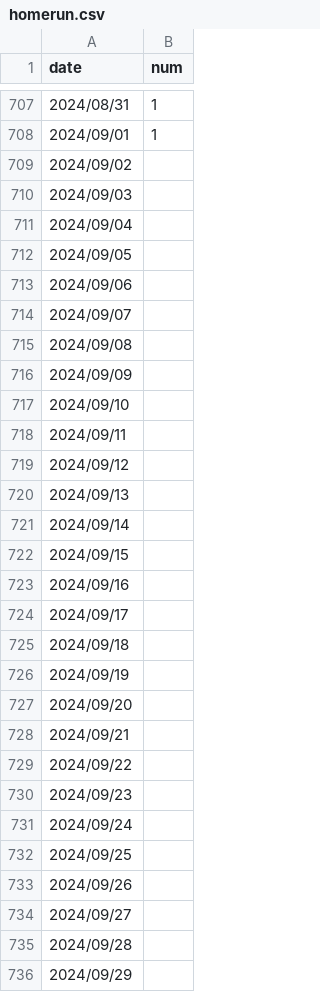
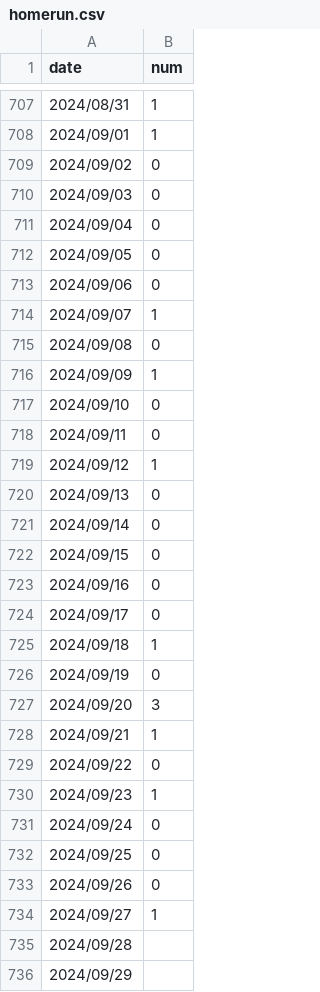
Before and after one commit to ttsujino/ohtani-homerun, a CSV file: data/homerun.csv, drawn as a sheet; only a part is shown, gaps mark what is left out.

Commit message:
Update data

```diff
--- a/data/homerun.csv
+++ b/data/homerun.csv
@@ -708,28 +708,28 @@ date,num
 2024/09/01,1
-2024/09/02,
-2024/09/03,
-2024/09/04,
-2024/09/05,
-2024/09/06,
-2024/09/07,
-2024/09/08,
-2024/09/09,
-2024/09/10,
-2024/09/11,
-2024/09/12,
-2024/09/13,
-2024/09/14,
-2024/09/15,
-2024/09/16,
-2024/09/17,
-2024/09/18,
-2024/09/19,
-2024/09/20,
-2024/09/21,
-2024/09/22,
-2024/09/23,
-2024/09/24,
-2024/09/25,
-2024/09/26,
-2024/09/27,
+2024/09/02,0
+2024/09/03,0
+2024/09/04,0
+2024/09/05,0
+2024/09/06,0
+2024/09/07,1
+2024/09/08,0
+2024/09/09,1
+2024/09/10,0
+2024/09/11,0
+2024/09/12,1
+2024/09/13,0
+2024/09/14,0
+2024/09/15,0
+2024/09/16,0
+2024/09/17,0
+2024/09/18,1
+2024/09/19,0
+2024/09/20,3
+2024/09/21,1
+2024/09/22,0
+2024/09/23,1
+2024/09/24,0
+2024/09/25,0
+2024/09/26,0
+2024/09/27,1
 2024/09/28,
```
